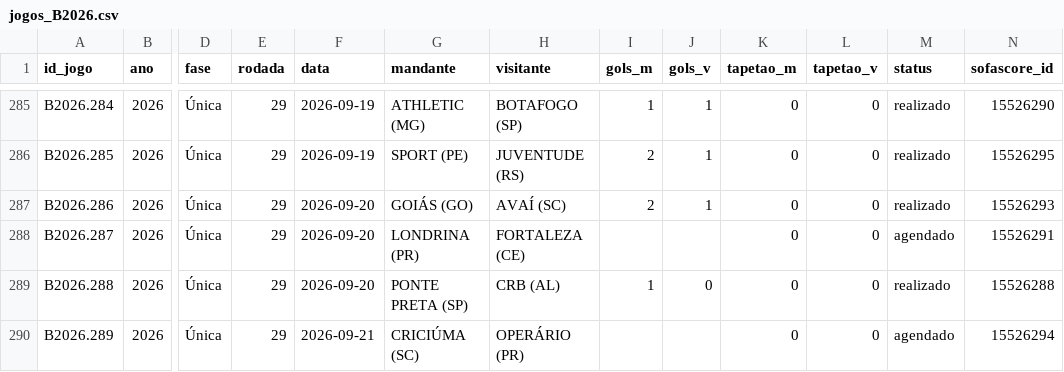
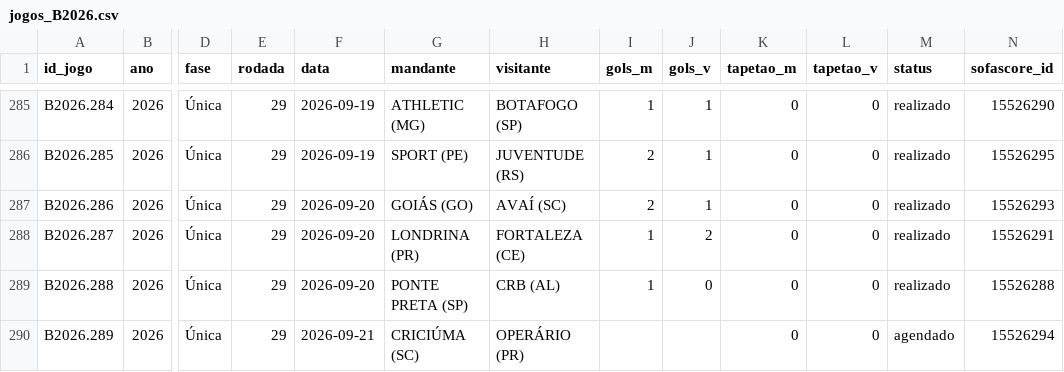
Before and after one commit to pedropereiraq/bi-brasileirao, a CSV file: dados/corrente/jogos_B2026.csv, drawn as a sheet; only a part is shown, gaps mark what is left out; the diff names each change by its address in the sheet, - before the commit and + after, or states it on an @@ line.

```diff
--- a/dados/corrente/jogos_B2026.csv
+++ b/dados/corrente/jogos_B2026.csv
-I288 (gols_m): (empty)
+I288 (gols_m): 1
-J288 (gols_v): (empty)
+J288 (gols_v): 2
-M288 (status): agendado
+M288 (status): realizado
```
Also changed, not shown: dados/corrente/jogos_A2026.csv, 10 other files.
